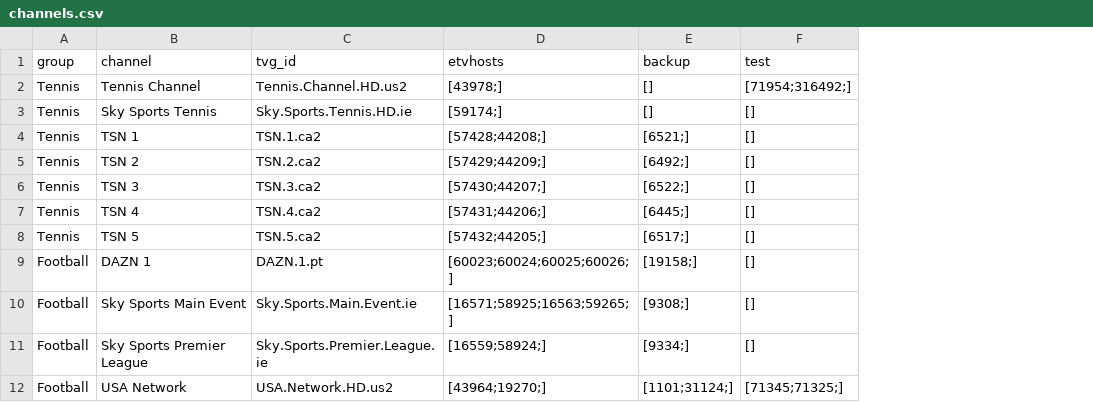
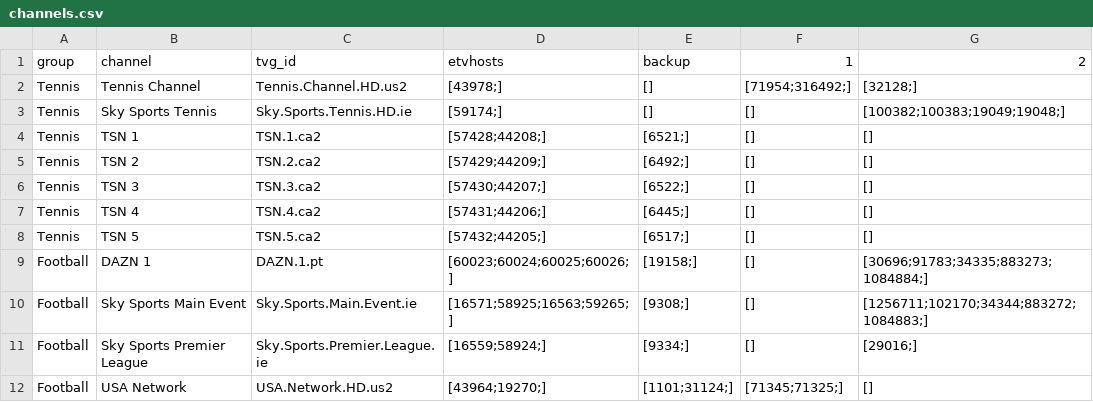
Before and after one commit to lamtung16/HashFunction, a CSV file: channels.csv, drawn as a sheet; only a part is shown; the diff names each change by its address in the sheet, - before the commit and + after, or states it on an @@ line.

```diff
--- a/channels.csv
+++ b/channels.csv
+column G (2), rows 2-12: [32128;] | [100382;100383;19049;19048;] | [] | [] | [] | [] | [] | [30696;91783;34335;883273;1084884;] | [1256711;102170;34344;883272;1084883;] | [29016;] | []
-F1: test
+F1: 1
```
Also changed, not shown: sources.csv, 6 other files.
